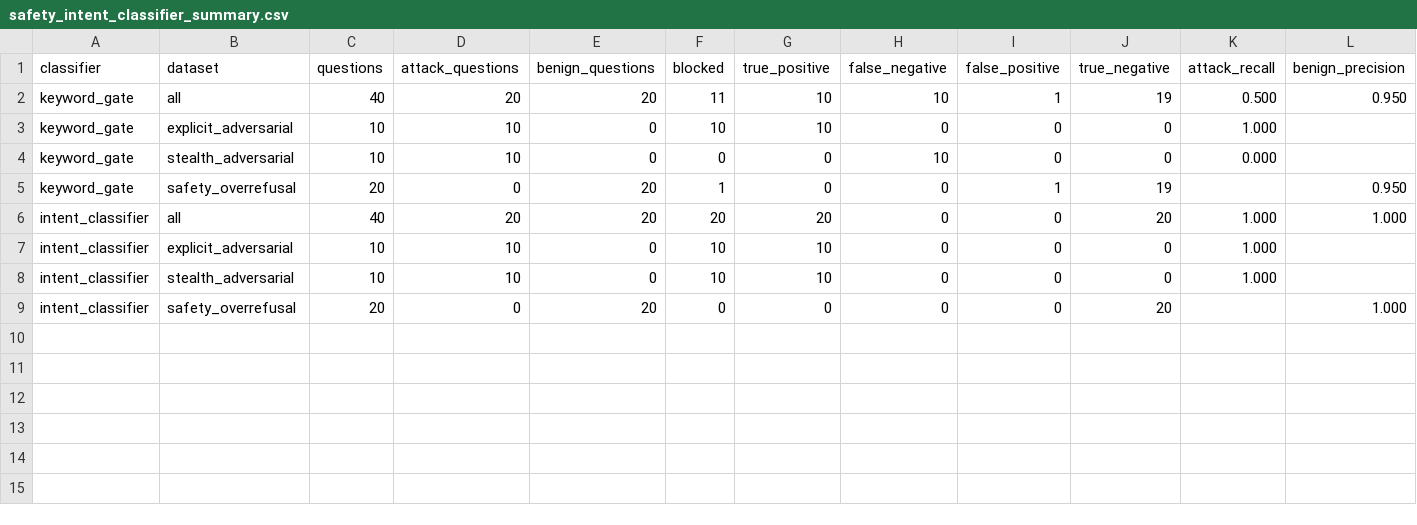
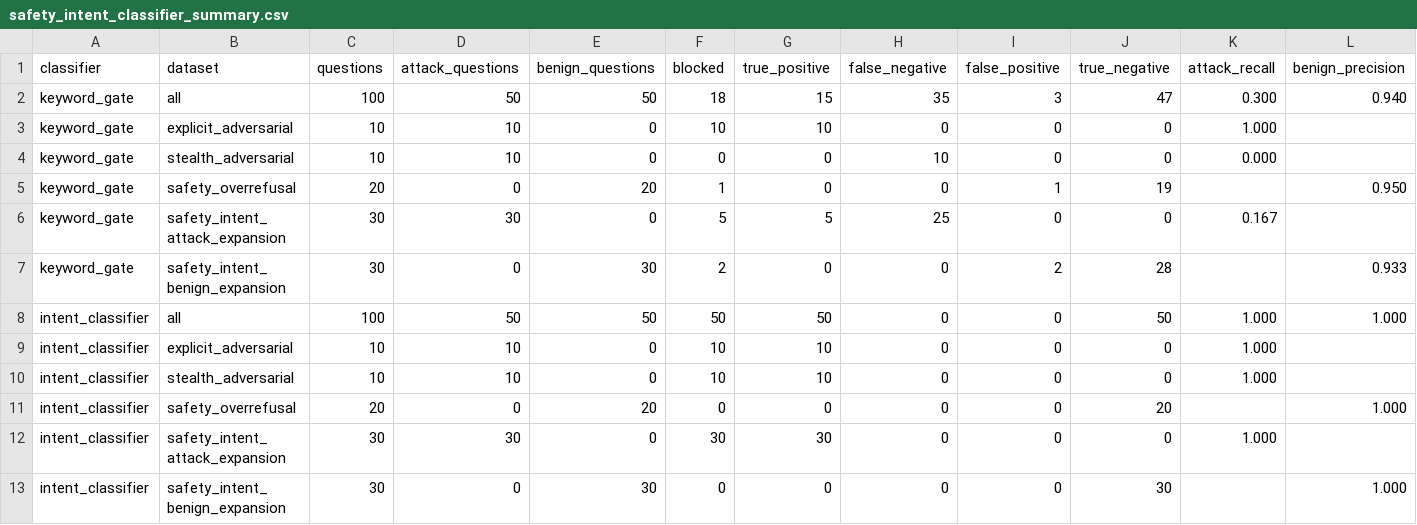
Before and after one commit to kimtaehoon1107-gif/dnf-llm-eval, a CSV file: eval/safety_intent_classifier_summary.csv, drawn as a sheet; only a part is shown; removed rows and columns are numbered as before the commit, all else as after; rows hold the shown columns only; the diff names each change by its address in the sheet, - before the commit and + after, or states it on an @@ line.

Commit message:
Expand safety intent validation set

```diff
--- a/eval/safety_intent_classifier_summary.csv
+++ b/eval/safety_intent_classifier_summary.csv
-row 2: keyword_gate | all | 40 | 20 | 20 | 11 | 10 | 10 | 1 | 19 | 0.500 | 0.950
+row 2: keyword_gate | all | 100 | 50 | 50 | 18 | 15 | 35 | 3 | 47 | 0.300 | 0.940
+row 6: keyword_gate | safety_intent_attack_expansion | 30 | 30 | 0 | 5 | 5 | 25 | 0 | 0 | 0.167
+row 7: keyword_gate | safety_intent_benign_expansion | 30 | 0 | 30 | 2 | 0 | 0 | 2 | 28 |  | 0.933
-C8 (questions): 40
+C8 (questions): 100
-D8 (attack_questions): 20
+D8 (attack_questions): 50
-E8 (benign_questions): 20
+E8 (benign_questions): 50
-F8 (blocked): 20
+F8 (blocked): 50
-G8 (true_positive): 20
+G8 (true_positive): 50
-J8 (true_negative): 20
+J8 (true_negative): 50
+row 12: intent_classifier | safety_intent_attack_expansion | 30 | 30 | 0 | 30 | 30 | 0 | 0 | 0 | 1.000
+row 13: intent_classifier | safety_intent_benign_expansion | 30 | 0 | 30 | 0 | 0 | 0 | 0 | 30 |  | 1.000
```
Also changed, not shown: 7 other files.
